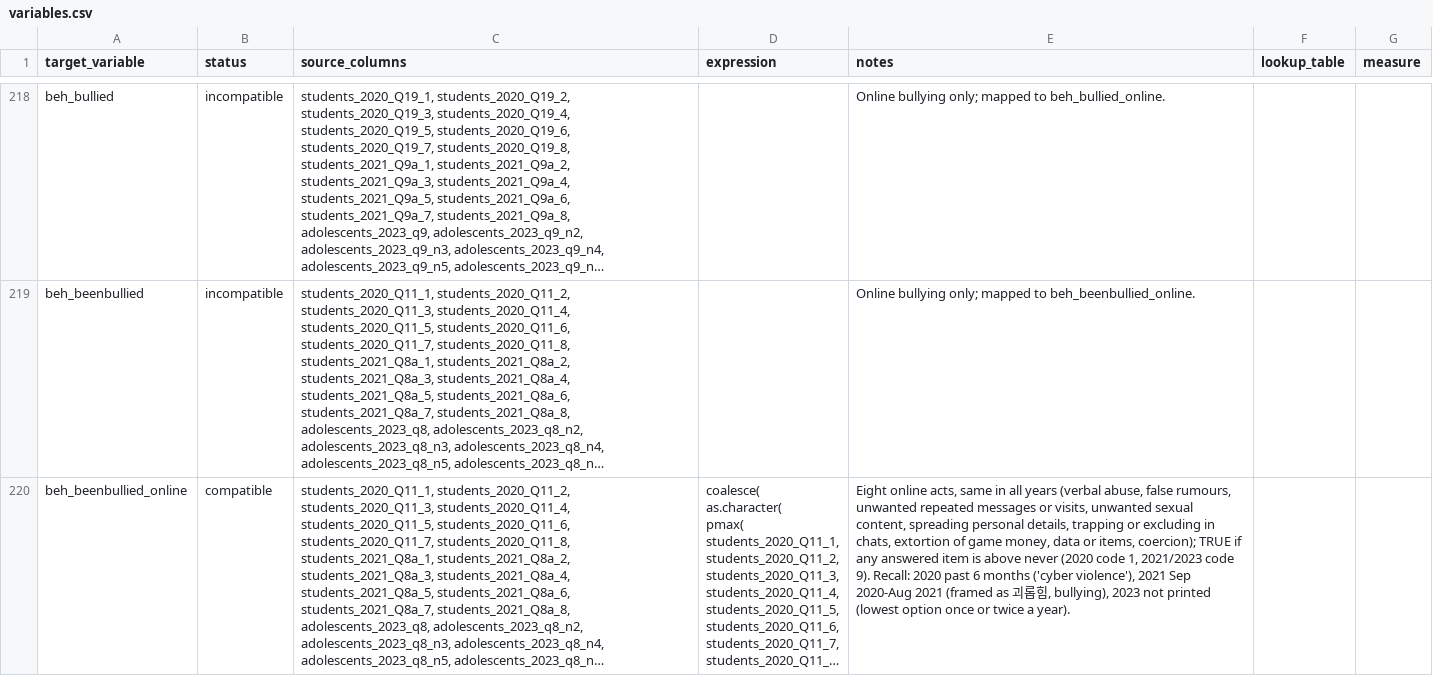
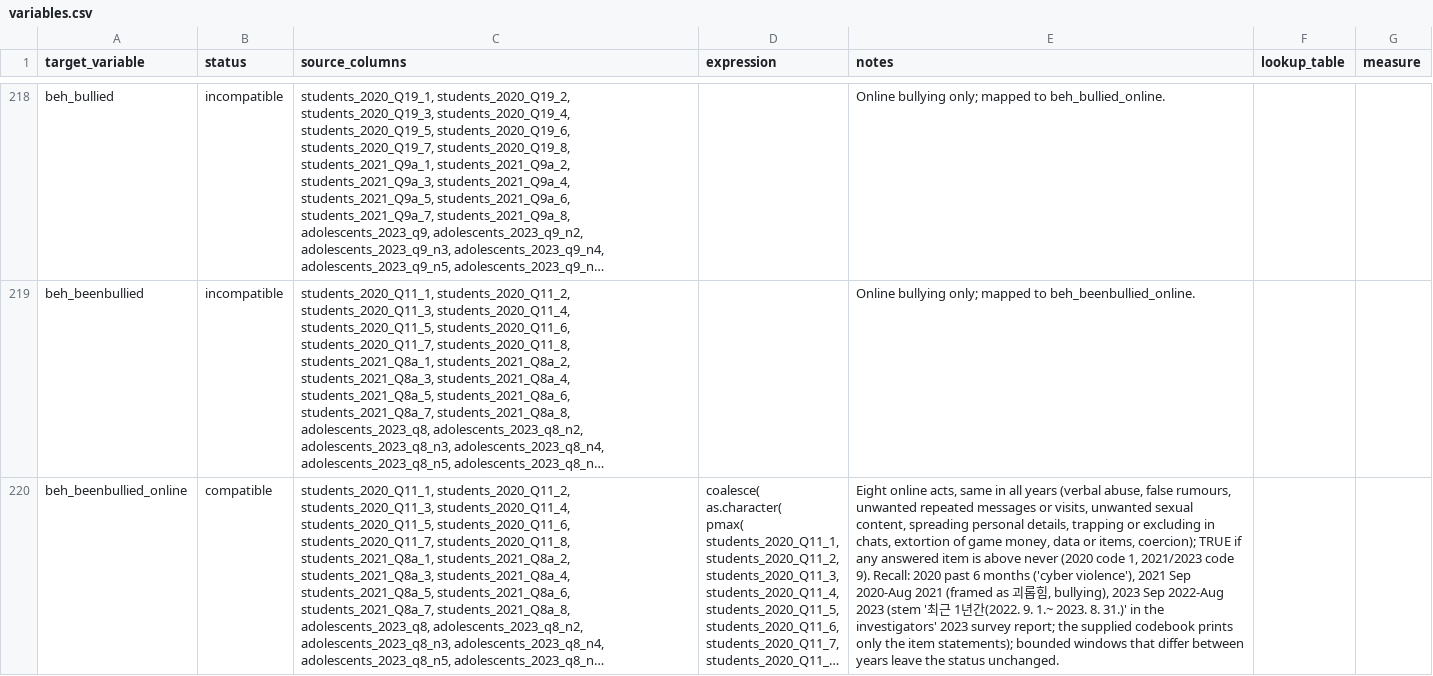
Before and after one commit to Motivation-and-Behaviour/bigger_picture, a CSV file: harmonisation/datasets/BPIPD-2035/variables.csv, drawn as a sheet; only a part is shown, gaps mark what is left out; long unchanged cells end in …; the diff covers the shown part only; the diff names each change by its address in the sheet, - before the commit and + after, or states it on an @@ line.

```diff
--- a/harmonisation/datasets/BPIPD-2035/variables.csv
+++ b/harmonisation/datasets/BPIPD-2035/variables.csv
-E220 (notes): …bullying), 2023 not printed (lowest option once or twice a year).
+E220 (notes): …bullying), 2023 Sep 2022-Aug 2023 (stem '최근 1년간(2022. 9. 1.~ 2023. 8. 31.)' in the investigators' 2023 survey report; the supplied codebook prints only the item statements); bounded windows that differ between years leave the status unchanged.
```
Also changed, not shown: 5 edited cells elsewhere in this file, harmonisation/datasets/BPIPD-176/variables.csv, harmonisation/datasets/BPIPD-2207/variables.csv, 33 other files.
